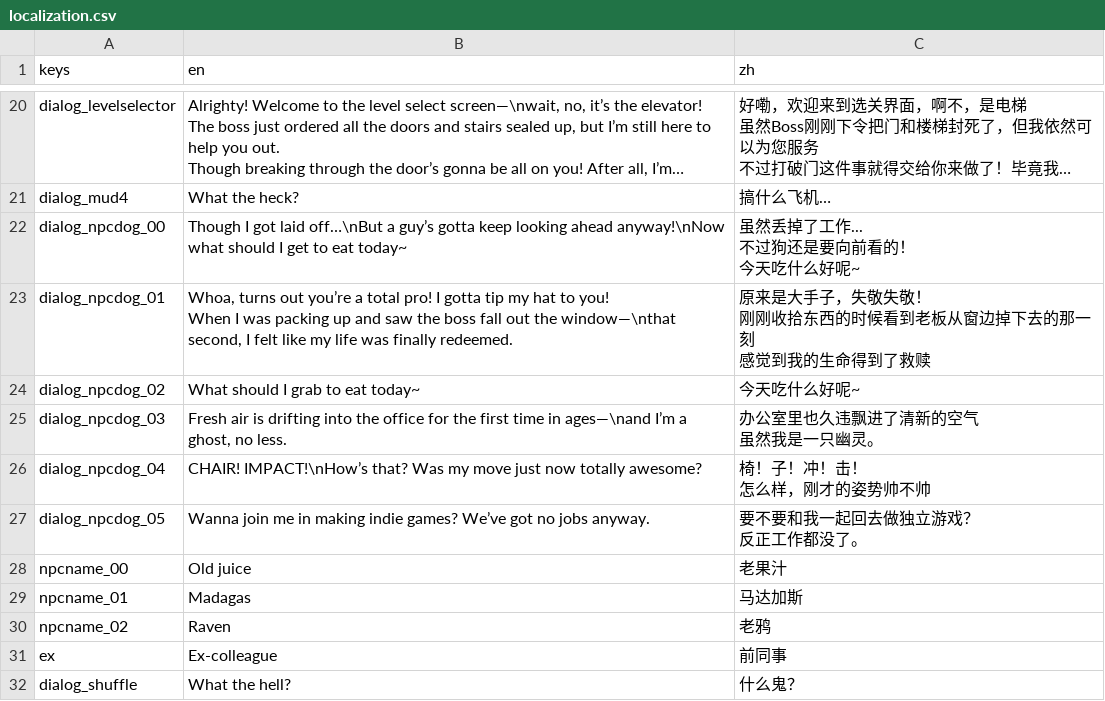
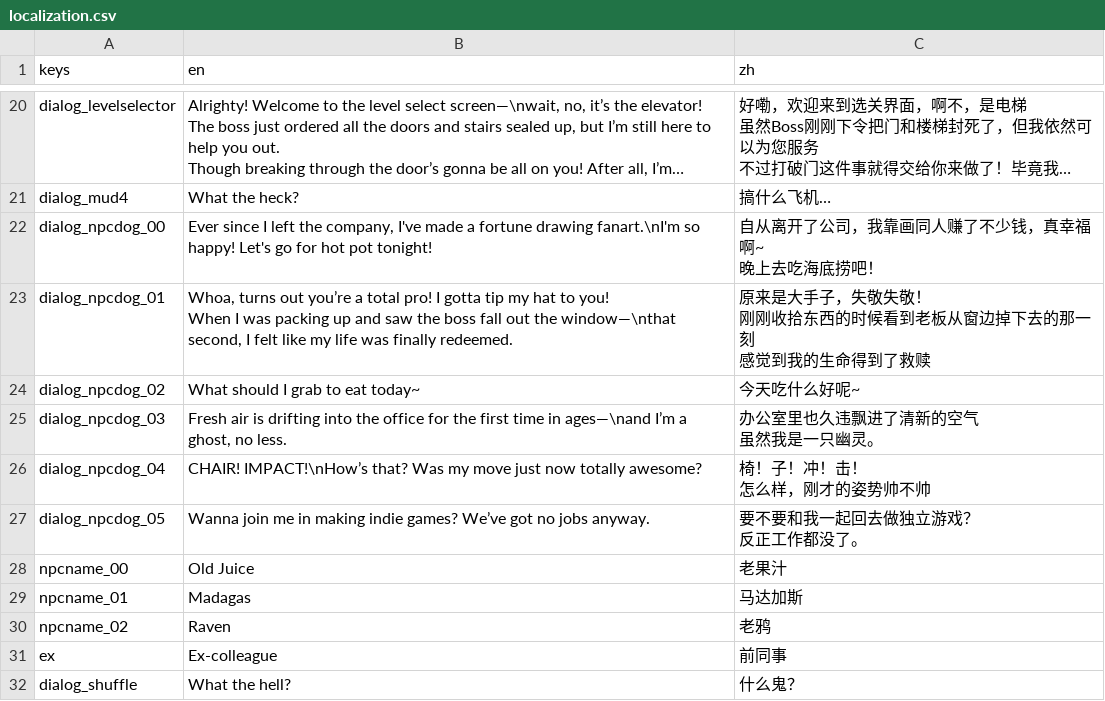
Before and after one commit to AkaCMD/chair-game, a CSV file: localization.csv, drawn as a sheet; only a part is shown, gaps mark what is left out; long unchanged cells end in …; ↵ is a line break in a cell; the diff names each change by its address in the sheet, - before the commit and + after, or states it on an @@ line.

Commit message:
chore: change game name and some translation

```diff
--- a/localization.csv
+++ b/localization.csv
-B22 (en): Though I got laid off…\nBut a guy’s gotta keep looking ahead anyway!\nNow what should I get to eat today~
+B22 (en): Ever since I left the company, I've made a fortune drawing fanart.\nI'm so happy! Let's go for hot pot tonight!
-C22 (zh): 虽然丢掉了工作... ↵ 不过狗还是要向前看的！ ↵ 今天吃什么好呢~
+C22 (zh): 自从离开了公司，我靠画同人赚了不少钱，真幸福啊~ ↵ 晚上去吃海底捞吧！
-B28 (en): Old juice
+B28 (en): Old Juice
```
Also changed, not shown: 2 other files.
